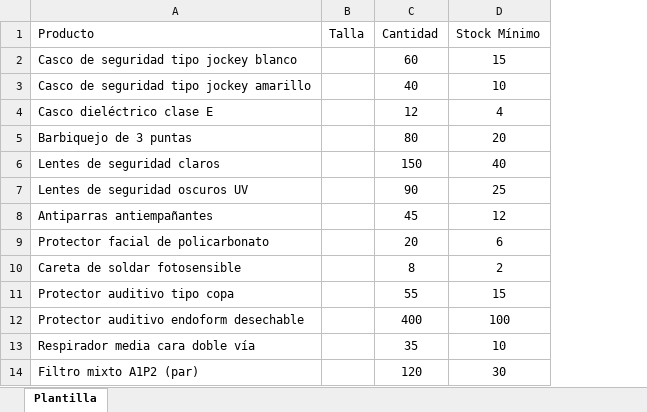
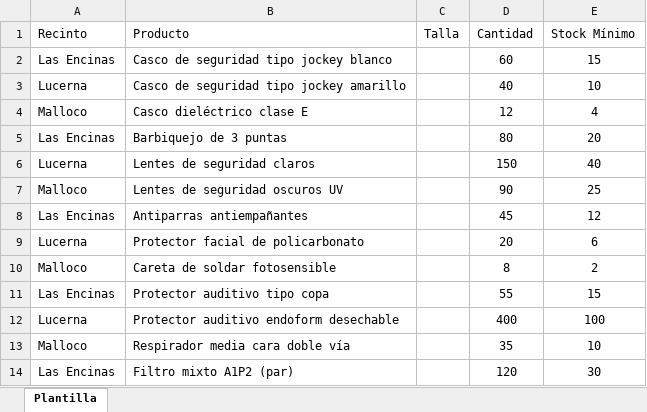
Before and after one commit to GabrielPavezSilva/app-prevencion, an Excel workbook: test_data/plantilla_stock_inicial.xlsx, sheet Plantilla, drawn as a sheet; only a part is shown; values as stored, in another font and other column widths than the file's, no borders; the diff names each change by its address in the sheet, - before the commit and + after, or states it on an @@ line.

```diff
--- a/test_data/plantilla_stock_inicial.xlsx (sheet Plantilla)
+++ b/test_data/plantilla_stock_inicial.xlsx (sheet Plantilla)
+column A (Recinto), rows 2-14: Las Encinas | Lucerna | Malloco | Las Encinas | Lucerna | Malloco | Las Encinas | Lucerna | Malloco | Las Encinas | Lucerna | Malloco | Las Encinas
```
Also changed, not shown: 12 other files.
